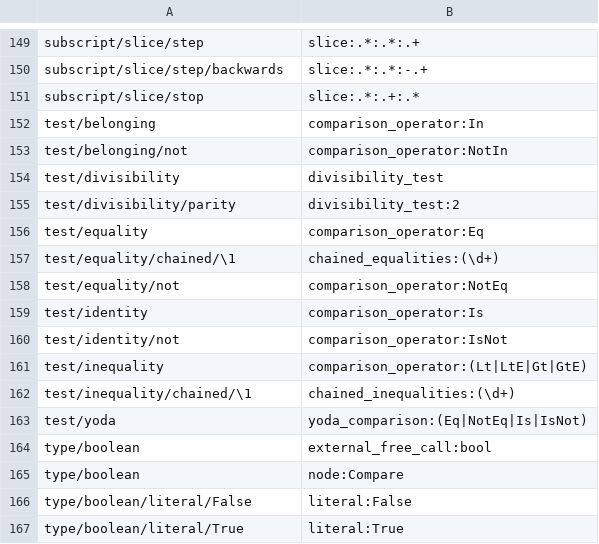
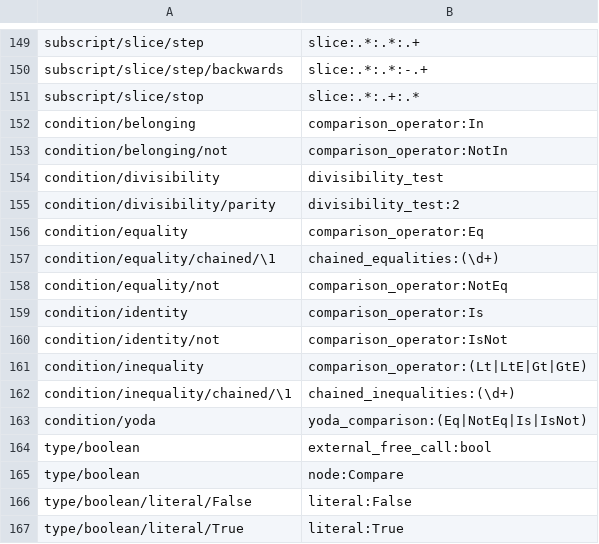
Before and after one commit to laowantong/paroxython, a TSV file: paroxython/resources/taxonomy.tsv, drawn as a sheet; only a part is shown, gaps mark what is left out.

Commit message:
rename "test" node into "condition"

```diff
--- a/paroxython/resources/taxonomy.tsv
+++ b/paroxython/resources/taxonomy.tsv
@@ -151,14 +151,14 @@ subscript/slice/step/backwards	slice:.*:.*:-.+
 subscript/slice/stop	slice:.*:.+:.*
-test/belonging	comparison_operator:In
-test/belonging/not	comparison_operator:NotIn
-test/divisibility	divisibility_test
-test/divisibility/parity	divisibility_test:2
-test/equality	comparison_operator:Eq
-test/equality/chained/\1	chained_equalities:(\d+)
-test/equality/not	comparison_operator:NotEq
-test/identity	comparison_operator:Is
-test/identity/not	comparison_operator:IsNot
-test/inequality	comparison_operator:(Lt|LtE|Gt|GtE)
-test/inequality/chained/\1	chained_inequalities:(\d+)
-test/yoda	yoda_comparison:(Eq|NotEq|Is|IsNot)
+condition/belonging	comparison_operator:In
+condition/belonging/not	comparison_operator:NotIn
+condition/divisibility	divisibility_test
+condition/divisibility/parity	divisibility_test:2
+condition/equality	comparison_operator:Eq
+condition/equality/chained/\1	chained_equalities:(\d+)
+condition/equality/not	comparison_operator:NotEq
+condition/identity	comparison_operator:Is
+condition/identity/not	comparison_operator:IsNot
+condition/inequality	comparison_operator:(Lt|LtE|Gt|GtE)
+condition/inequality/chained/\1	chained_inequalities:(\d+)
+condition/yoda	yoda_comparison:(Eq|NotEq|Is|IsNot)
 type/boolean	external_free_call:bool
```
Also changed, not shown: examples/mini/taxonomy.tsv, 14 other files.
